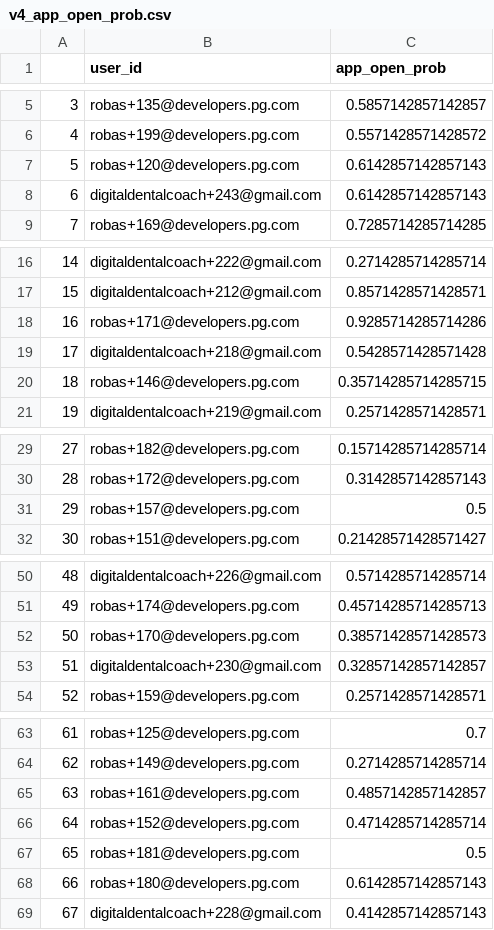
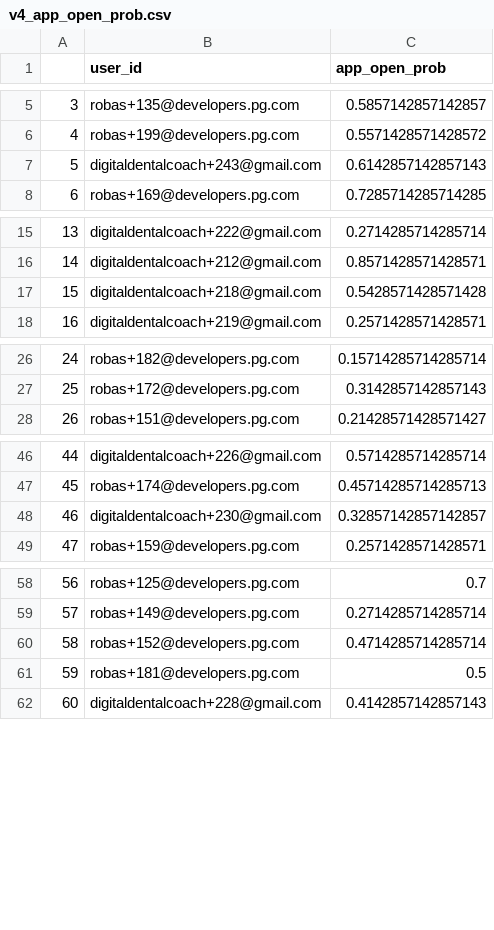
Before and after one commit to StatisticalReinforcementLearningLab/oralytics-post-deployment-analysis, a CSV file: sim_env_data/v4_app_open_prob.csv, drawn as a sheet; only a part is shown, gaps mark what is left out; removed rows and columns are numbered as before the commit, all else as after; the diff names each change by its address in the sheet, - before the commit and + after, or states it on an @@ line.

```diff
--- a/sim_env_data/v4_app_open_prob.csv
+++ b/sim_env_data/v4_app_open_prob.csv
-row 7: 5 | robas+120@developers.pg.com | 0.6142857142857143
@@ column A renumbered from row 7 down @@
-row 18: 16 | robas+171@developers.pg.com | 0.9285714285714286
-row 20: 18 | robas+146@developers.pg.com | 0.35714285714285715
-row 31: 29 | robas+157@developers.pg.com | 0.5
-row 52: 50 | robas+170@developers.pg.com | 0.38571428571428573
-row 65: 63 | robas+161@developers.pg.com | 0.4857142857142857
-row 68: 66 | robas+180@developers.pg.com | 0.6142857142857143
```
Also changed, not shown: sim_env_data/v4_non_stat_zip_model_params.csv, sim_env_data/v4_start_end_dates.csv, 17 other files.
